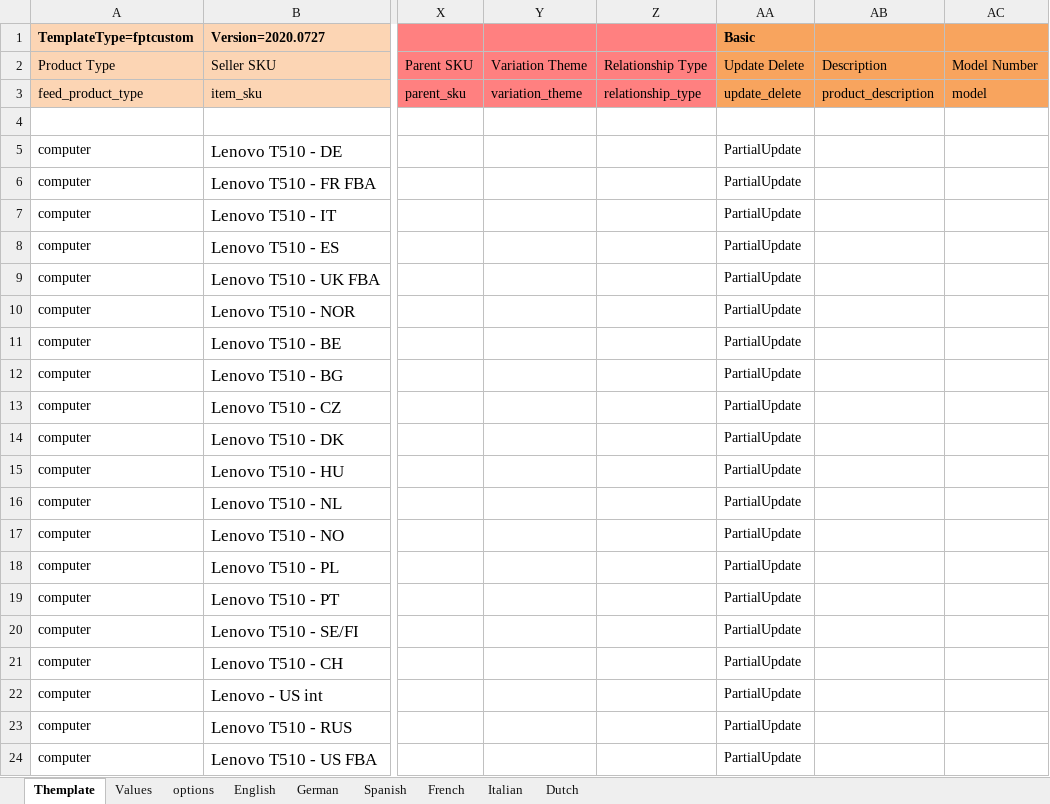
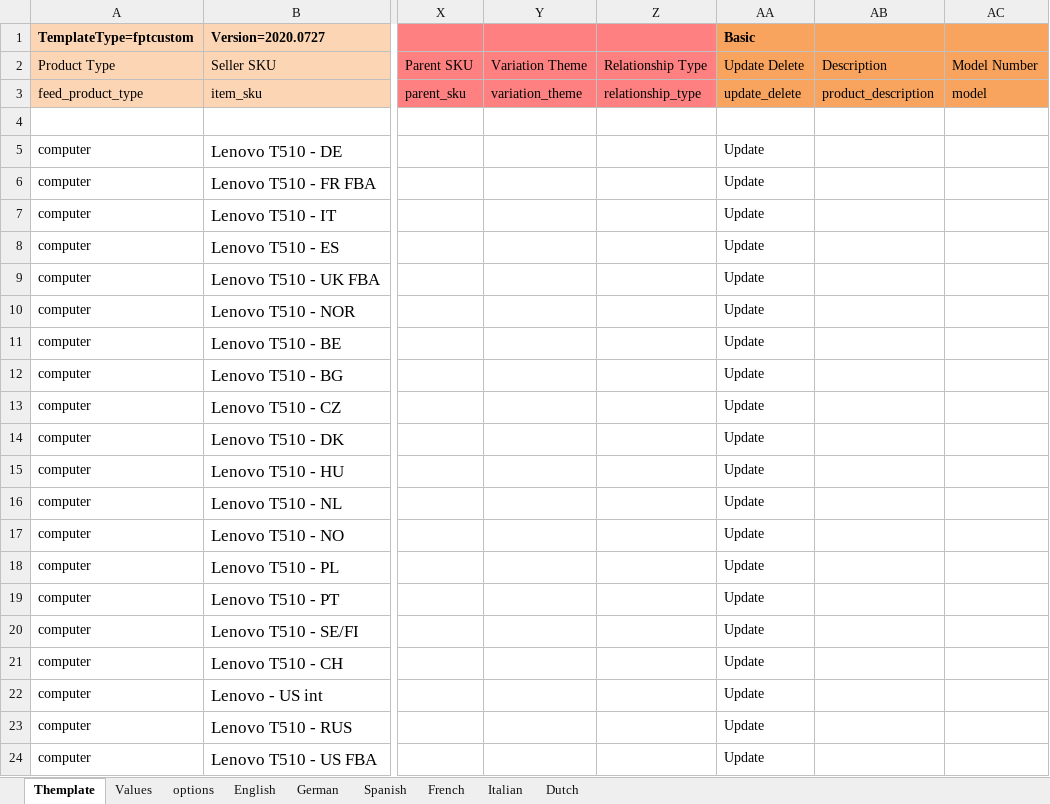
Before and after one commit to PatrickVibild/TellusAmazonPictures, an Excel workbook: after-big-bang-files/Lenovo/T510/T510 - picture US.xlsx, sheet Themplate, drawn as a sheet; only a part is shown, gaps mark what is left out; values as stored, in another font and other column widths than the file's, no borders; conditional formats not drawn; the diff names each change by its address in the sheet, - before the commit and + after, or states it on an @@ line.

```diff
--- a/after-big-bang-files/Lenovo/T510/T510 - picture US.xlsx (sheet Themplate)
+++ b/after-big-bang-files/Lenovo/T510/T510 - picture US.xlsx (sheet Themplate)
-AA5:AA24 (Basic): PartialUpdate
+AA5:AA24 (Basic): Update
```
Also changed, not shown: sheet Values, sheet options, after-big-bang-files/Lenovo/T470/T470 - US.xlsx, after-big-bang-files/Lenovo/T510/T510 - US.xlsx.
